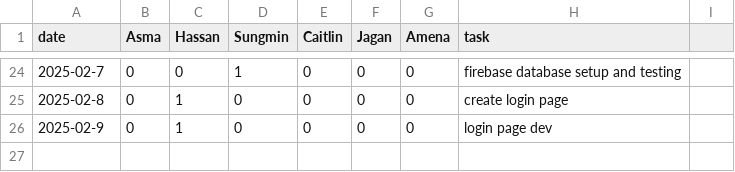
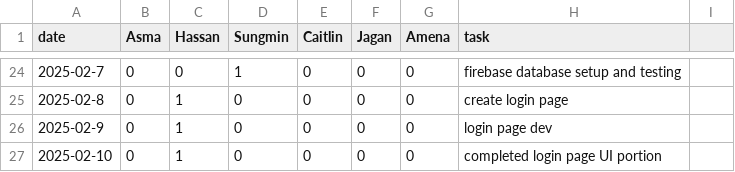
Before and after one commit to KuroMaple/wat2watch, a CSV file: timelog.csv, drawn as a sheet; only a part is shown, gaps mark what is left out; the diff names each change by its address in the sheet, - before the commit and + after, or states it on an @@ line.

Commit message:
Update timelog.csv with new entry
Add a new entry for 2025-02-10 to the timelog, related to login page development.

```diff
--- a/timelog.csv
+++ b/timelog.csv
+row 27: 2025-02-10 | 0 | 1 | 0 | 0 | 0 | 0 | completed login page UI portion
```
